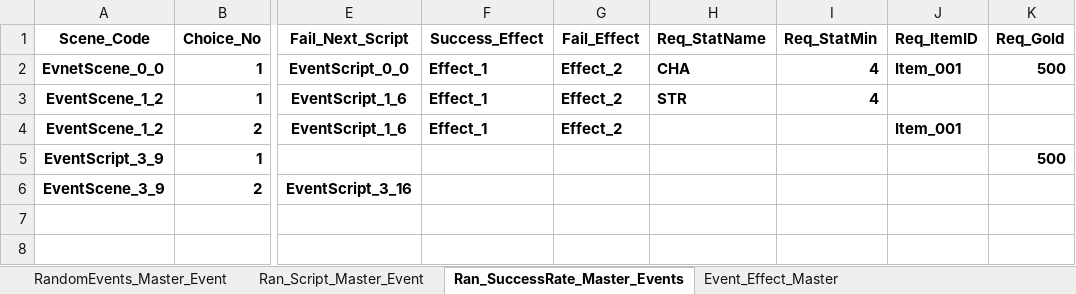
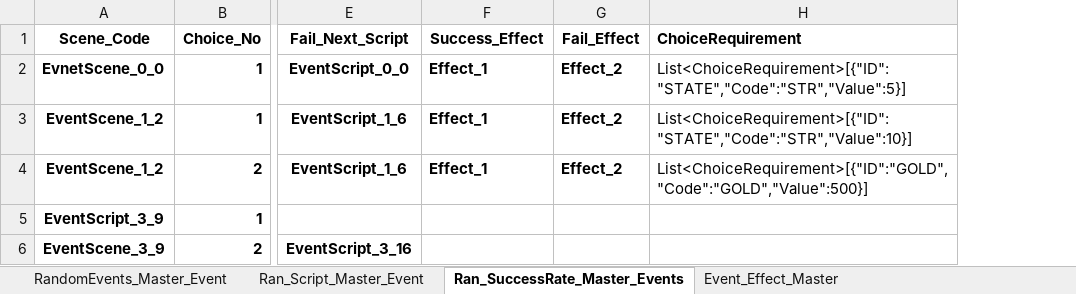
Before and after one commit to SoyCkicken/Adventure, an Excel workbook: JsonFile/Assets/ExcelFiles/TRPG_EventScriptData.xlsx, sheet Ran_SuccessRate_Master_Events, drawn as a sheet; only a part is shown, gaps mark what is left out; values as stored, in another font and other column widths than the file's, no borders; removed rows and columns are numbered as before the commit, all else as after; the diff names each change by its address in the sheet, - before the commit and + after, or states it on an @@ line.

```diff
--- a/JsonFile/Assets/ExcelFiles/TRPG_EventScriptData.xlsx (sheet Ran_SuccessRate_Master_Events)
+++ b/JsonFile/Assets/ExcelFiles/TRPG_EventScriptData.xlsx (sheet Ran_SuccessRate_Master_Events)
-column H (Req_StatName), rows 2-3: CHA | STR
-column I (Req_StatMin), rows 2-3: 4 | 4
-column J (Req_ItemID), rows 2-4: Item_001 |  | Item_001
-column K (Req_Gold), rows 2-5: 500 |  |  | 500
+column H (ChoiceRequirement), rows 2-4: List<ChoiceRequirement>[{"ID":"STATE","Code":"STR","Value":5}] | List<ChoiceRequirement>[{"ID":"STATE","Code":"STR","Value":10}] | List<ChoiceRequirement>[{"ID":"GOLD","Code":"GOLD","Value":500}]
```
Also changed, not shown: sheet RandomEvents_Master_Event, JsonFile/Assets/ExcelFiles/TRPG_ScriptData.xlsx, 45 other files.
